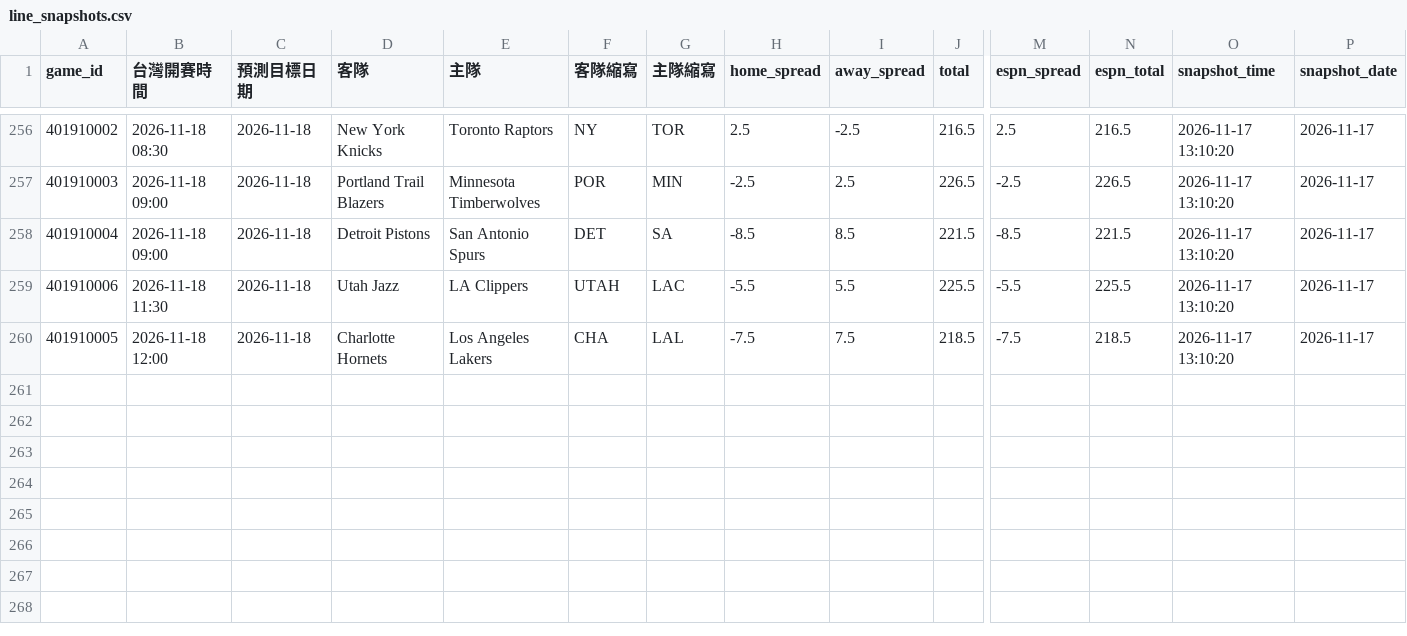
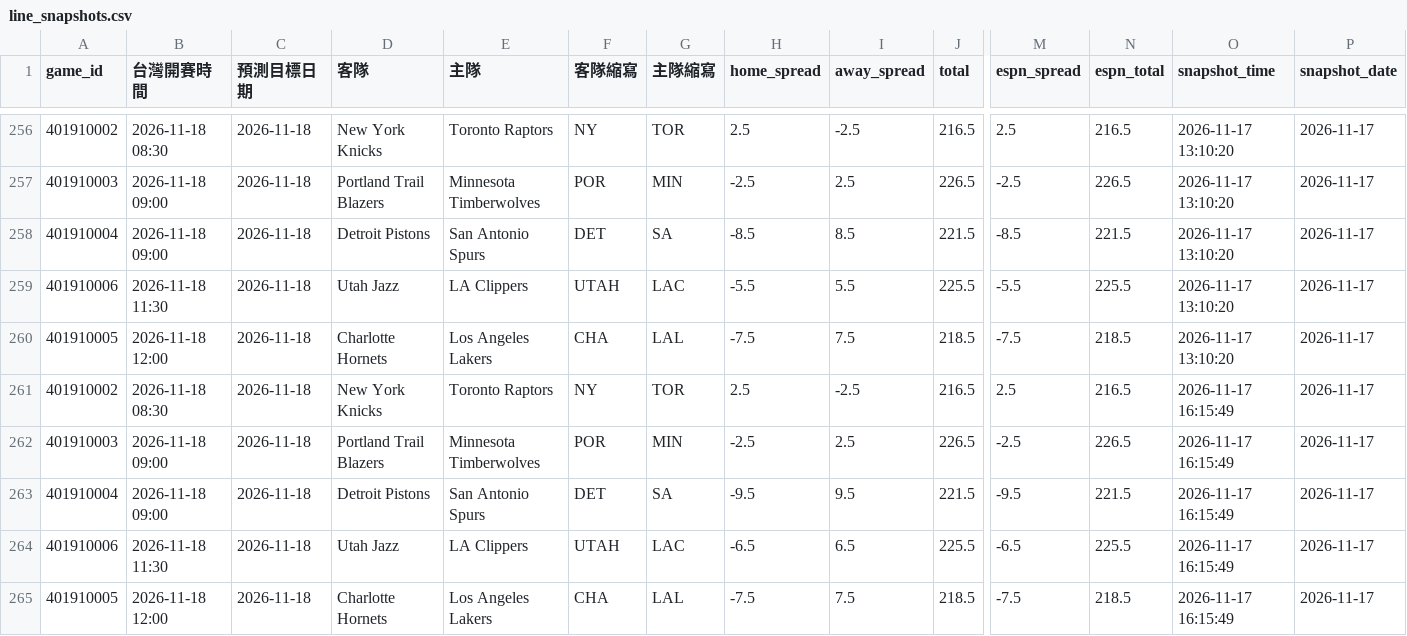
Before and after one commit to zxbcv2689-source/NBA-betting-project, a CSV file: data/line_snapshots.csv, drawn as a sheet; only a part is shown, gaps mark what is left out; rows hold the shown columns only; the diff names each change by its address in the sheet, - before the commit and + after, or states it on an @@ line.

```diff
--- a/data/line_snapshots.csv
+++ b/data/line_snapshots.csv
+row 261: 401910002 | 2026-11-18 08:30 | 2026-11-18 | New York Knicks | Toronto Raptors | NY | TOR | 2.5 | -2.5 | 216.5 | 2.5 | 216.5 | 2026-11-17 16:15:49 | 2026-11-17
+row 262: 401910003 | 2026-11-18 09:00 | 2026-11-18 | Portland Trail Blazers | Minnesota Timberwolves | POR | MIN | -2.5 | 2.5 | 226.5 | -2.5 | 226.5 | 2026-11-17 16:15:49 | 2026-11-17
+row 263: 401910004 | 2026-11-18 09:00 | 2026-11-18 | Detroit Pistons | San Antonio Spurs | DET | SA | -9.5 | 9.5 | 221.5 | -9.5 | 221.5 | 2026-11-17 16:15:49 | 2026-11-17
+row 264: 401910006 | 2026-11-18 11:30 | 2026-11-18 | Utah Jazz | LA Clippers | UTAH | LAC | -6.5 | 6.5 | 225.5 | -6.5 | 225.5 | 2026-11-17 16:15:49 | 2026-11-17
+row 265: 401910005 | 2026-11-18 12:00 | 2026-11-18 | Charlotte Hornets | Los Angeles Lakers | CHA | LAL | -7.5 | 7.5 | 218.5 | -7.5 | 218.5 | 2026-11-17 16:15:49 | 2026-11-17
```
Also changed, not shown: data/auto_injury_adjustments.csv, data/espn_day_cache.csv, 1 other file.
